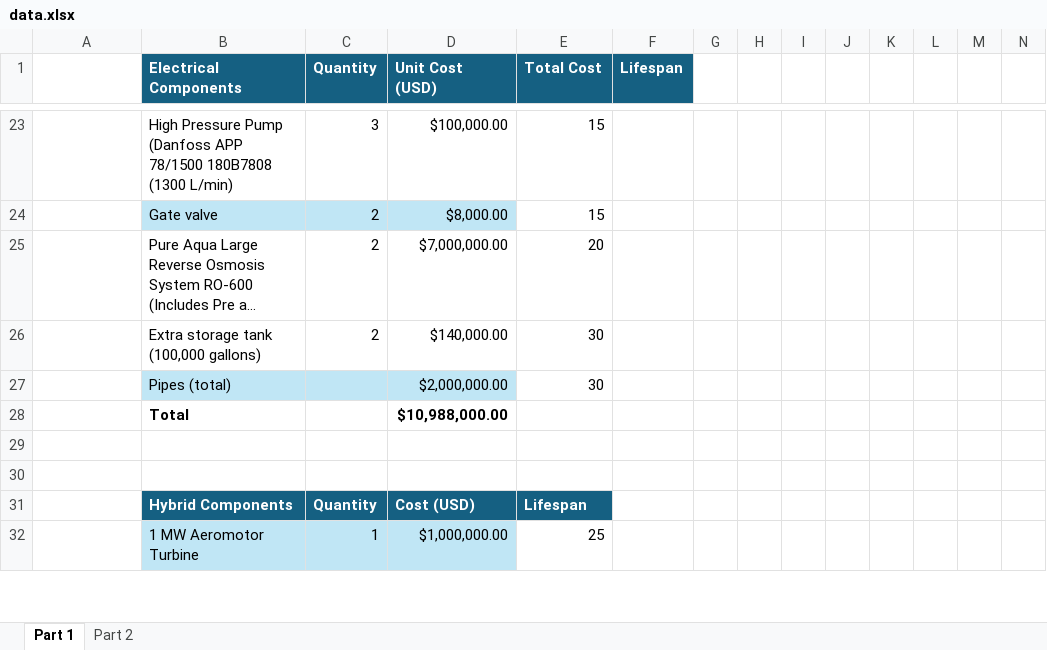
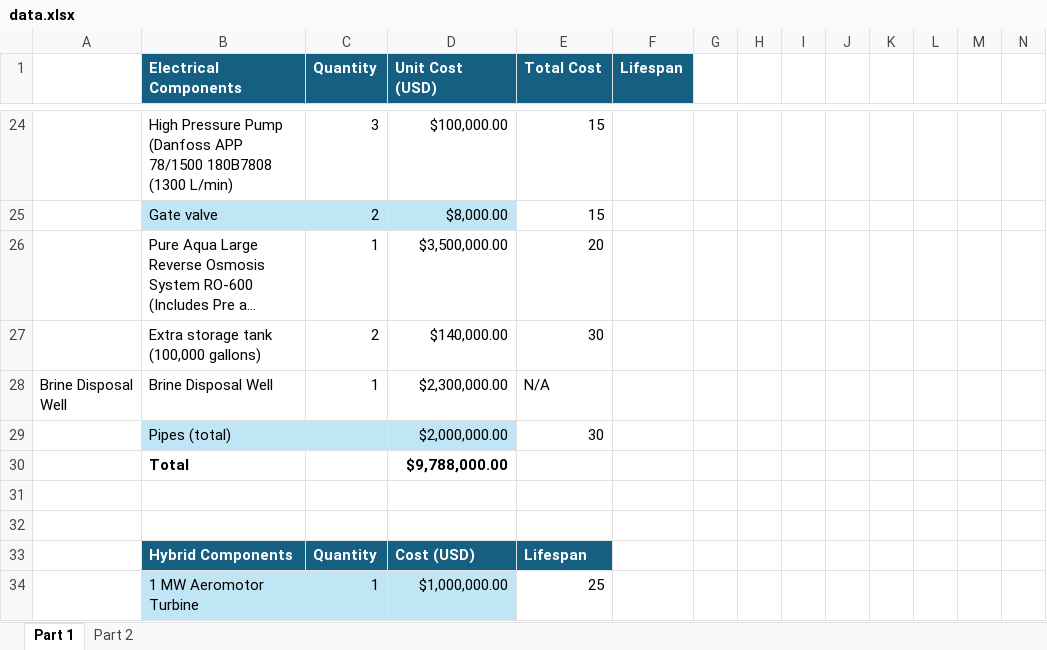
Before and after one commit to kyr297-lang/desalination-dashboard, an Excel workbook: data.xlsx, sheet Part 1, drawn as a sheet; only a part is shown, gaps mark what is left out; long unchanged cells end in …; values as stored, in another font and other column widths than the file's, no borders; addresses are those after the commit; rows hold the shown columns only; the diff covers the shown part only; the diff names each change by its address in the sheet, - before the commit and + after, or states it on an @@ line.

Commit message:
feat: add Brine Disposal Well to all three system BOMs
Adds Brine Disposal Well ($2.3M, N/A lifespan) to electrical, mechanical,
and hybrid BOMs. Marks it non-COTS and routes it to Brine & Storage stage
in all three systems. Updates accordion description to clarify it is an
entire engineered system (permitted injection well), not a discrete equipment
item.

```diff
--- a/data.xlsx (sheet Part 1)
+++ b/data.xlsx (sheet Part 1)
-C26 (Quantity): 2
+C26 (Quantity): 1
-D26 (Unit Cost (USD)): $7,000,000.00
+D26 (Unit Cost (USD)): $3,500,000.00
+row 28: Brine Disposal Well | Brine Disposal Well | 1 | $2,300,000.00 | N/A
-D30 (Unit Cost (USD)): $10,988,000.00
+D30 (Unit Cost (USD)): $9,788,000.00
```
Also changed, not shown: 2 added rows and 8 edited cells elsewhere in this sheet, formulas that keep their value, 1 other file.
